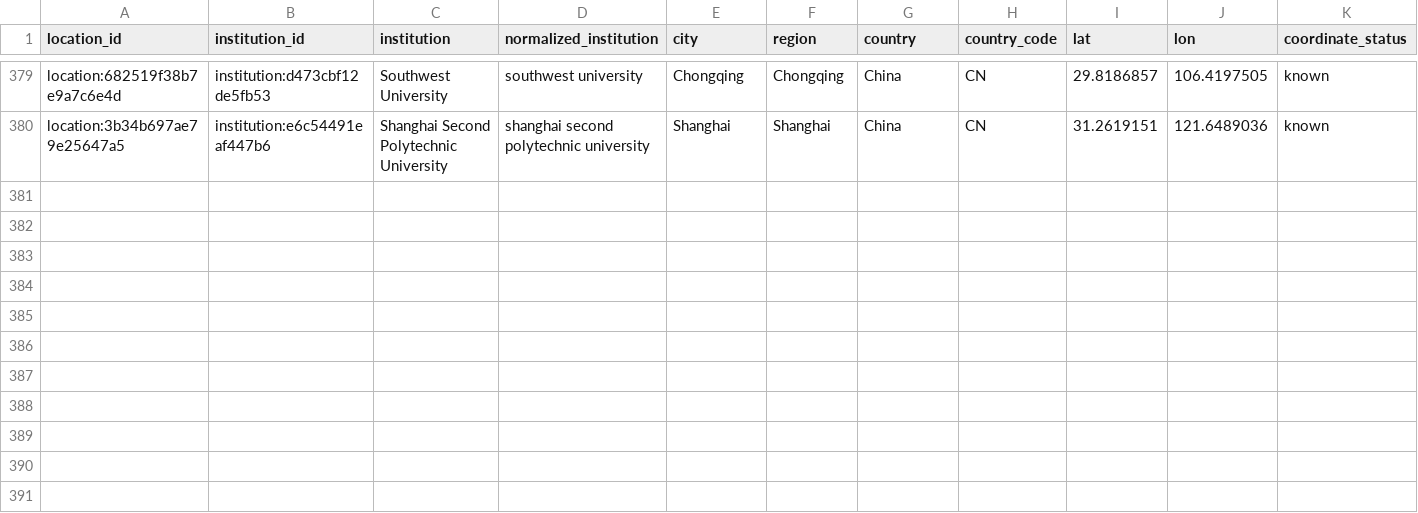
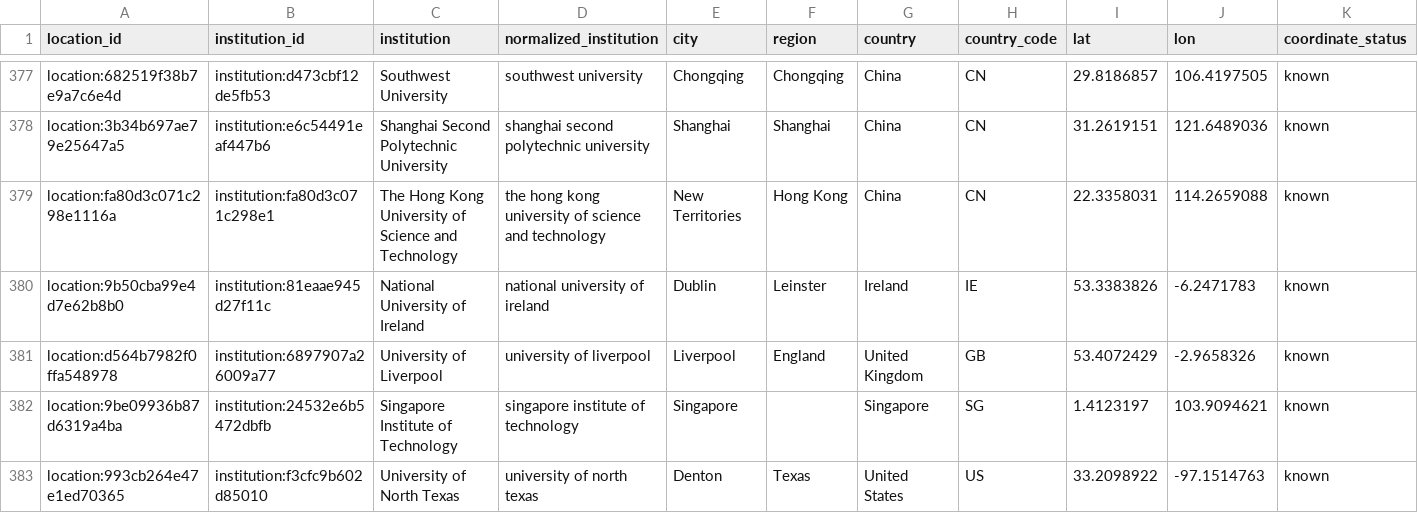
Before and after one commit to meiling-fdu/synthetic-image-research-map, a CSV file: data/curated/institution_locations.csv, drawn as a sheet; only a part is shown, gaps mark what is left out; rows hold the shown columns only; the diff covers the shown part only; the diff names each change by its address in the sheet, - before the commit and + after, or states it on an @@ line.

```diff
--- a/data/curated/institution_locations.csv
+++ b/data/curated/institution_locations.csv
@@ row 208 moved to row 379: location:fa80d3c071c298e1116a @@
+row 380: location:9b50cba99e4d7e62b8b0 | institution:81eaae945d27f11c | National University of Ireland | national university of ireland | Dublin | Leinster | Ireland | IE | 53.3383826 | -6.2471783 | known
+row 381: location:d564b7982f0ffa548978 | institution:6897907a26009a77 | University of Liverpool | university of liverpool | Liverpool | England | United Kingdom | GB | 53.4072429 | -2.9658326 | known
+row 382: location:9be09936b87d6319a4ba | institution:24532e6b5472dbfb | Singapore Institute of Technology | singapore institute of technology | Singapore |  | Singapore | SG | 1.4123197 | 103.9094621 | known
+row 383: location:993cb264e47e1ed70365 | institution:f3cfc9b602d85010 | University of North Texas | university of north texas | Denton | Texas | United States | US | 33.2098922 | -97.1514763 | known
```
Also changed, not shown: 5 added rows and 1 removed row elsewhere in this file, data/curated/institution_aliases.csv, data/curated/institution_location_audit_log.csv, 21 other files.
